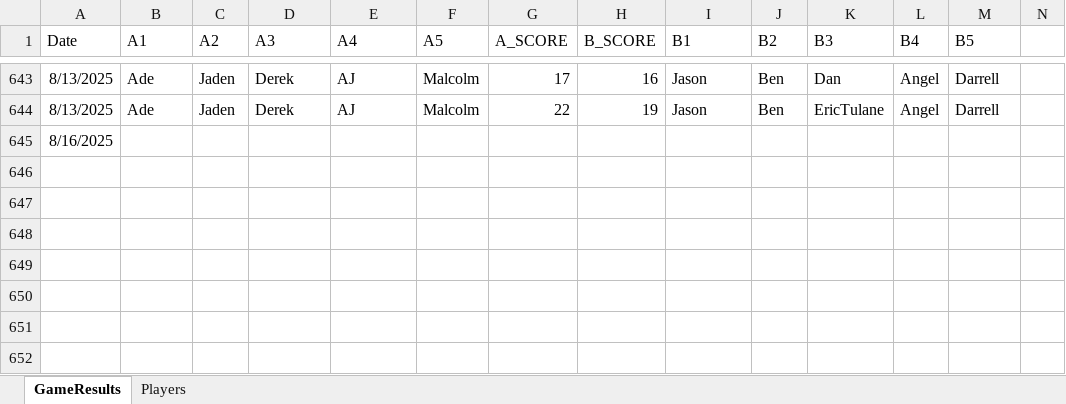
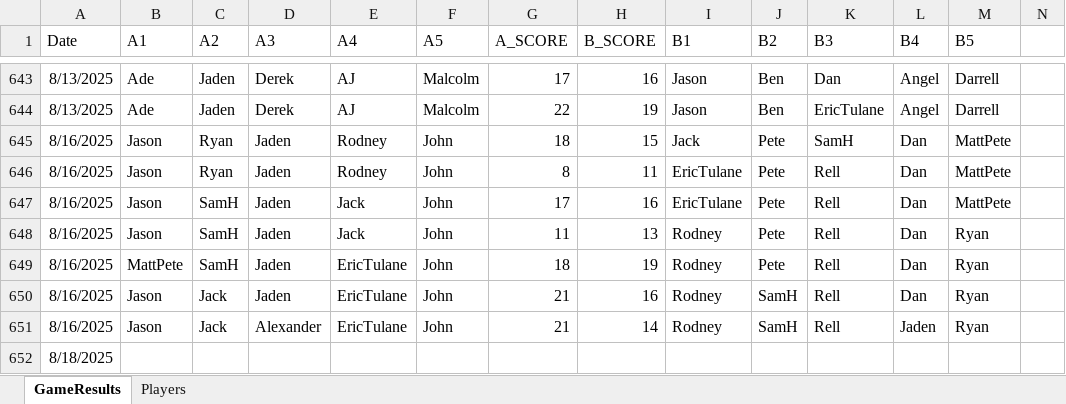
Before and after one commit to jmgjasongardner/naismith-nerds, an Excel workbook: collective_bball/GameResults.xlsm, sheet GameResults, drawn as a sheet; only a part is shown, gaps mark what is left out; values as stored, in another font and other column widths than the file's, no borders; addresses are those after the commit; rows hold the shown columns only; the diff names each change by its address in the sheet, - before the commit and + after, or states it on an @@ line.

Commit message:
Aug 16 results

```diff
--- a/collective_bball/GameResults.xlsm (sheet GameResults)
+++ b/collective_bball/GameResults.xlsm (sheet GameResults)
+row 645: 8/16/2025 | Jason | Ryan | Jaden | Rodney | John | 18 | 15 | Jack | Pete | SamH | Dan | MattPete
+row 646: 8/16/2025 | Jason | Ryan | Jaden | Rodney | John | 8 | 11 | EricTulane | Pete | Rell | Dan | MattPete
+row 647: 8/16/2025 | Jason | SamH | Jaden | Jack | John | 17 | 16 | EricTulane | Pete | Rell | Dan | MattPete
+row 648: 8/16/2025 | Jason | SamH | Jaden | Jack | John | 11 | 13 | Rodney | Pete | Rell | Dan | Ryan
+row 649: 8/16/2025 | MattPete | SamH | Jaden | EricTulane | John | 18 | 19 | Rodney | Pete | Rell | Dan | Ryan
+row 650: 8/16/2025 | Jason | Jack | Jaden | EricTulane | John | 21 | 16 | Rodney | SamH | Rell | Dan | Ryan
+row 651: 8/16/2025 | Jason | Jack | Alexander | EricTulane | John | 21 | 14 | Rodney | SamH | Rell | Jaden | Ryan
-A652 (Date): 8/16/2025
+A652 (Date): 8/18/2025
```
Also changed, not shown: sheet Players.
